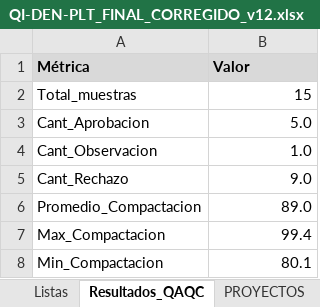
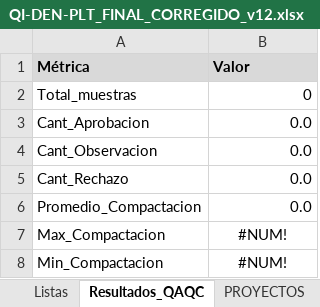
Before and after one commit to NoPosYo1/AAaa, an Excel workbook: QI-DEN-PLT_FINAL_CORREGIDO_v12.xlsx, sheet Resultados_QAQC, drawn as a sheet; values as stored, in another font and other column widths than the file's, no borders; table styles not drawn; the diff names each change by its address in the sheet, - before the commit and + after, or states it on an @@ line.

```diff
--- a/QI-DEN-PLT_FINAL_CORREGIDO_v12.xlsx (sheet Resultados_QAQC)
+++ b/QI-DEN-PLT_FINAL_CORREGIDO_v12.xlsx (sheet Resultados_QAQC)
-B2 (Valor): 15
+B2 (Valor): 0
-B3 (Valor): 5.0
+B3 (Valor): 0.0
-B4 (Valor): 1.0
+B4 (Valor): 0.0
-B5 (Valor): 9.0
+B5 (Valor): 0.0
-B6 (Valor): 89.0
+B6 (Valor): 0.0
-B7 (Valor): 99.4
+B7 (Valor): #NUM!
-B7:B8 alignment: right
+B7:B8 alignment: center
-B8 (Valor): 80.1
+B8 (Valor): #NUM!
```
Also changed, not shown: sheet Ingreso_Datos, sheet CONTROL_PIE m2, sheet CONTROL_PIE m3, sheet Listas, sheet PROYECTOS, sheet PIE_FRECUENCIA DENSIDAD, qintegrity_biblioteca.xlsx, qintegrity_control_pie_m2.xlsx, 7 other files.
